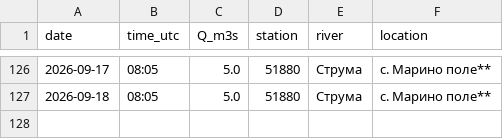
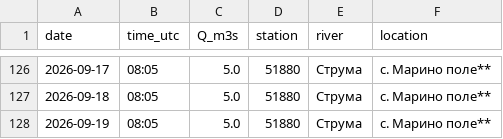
Before and after one commit to tsirogk/struma-monitor, a CSV file: data/struma_flow.csv, drawn as a sheet; only a part is shown, gaps mark what is left out.

Commit message:
data update

```diff
--- a/data/struma_flow.csv
+++ b/data/struma_flow.csv
@@ -127 +127,2 @@ date,time_utc,Q_m3s,station,river,location
 2026-09-18,08:05,5.0,51880,Струма,с. Марино поле**
+2026-09-19,08:05,5.0,51880,Струма,с. Марино поле**
```
Also changed, not shown: 1 other file.
